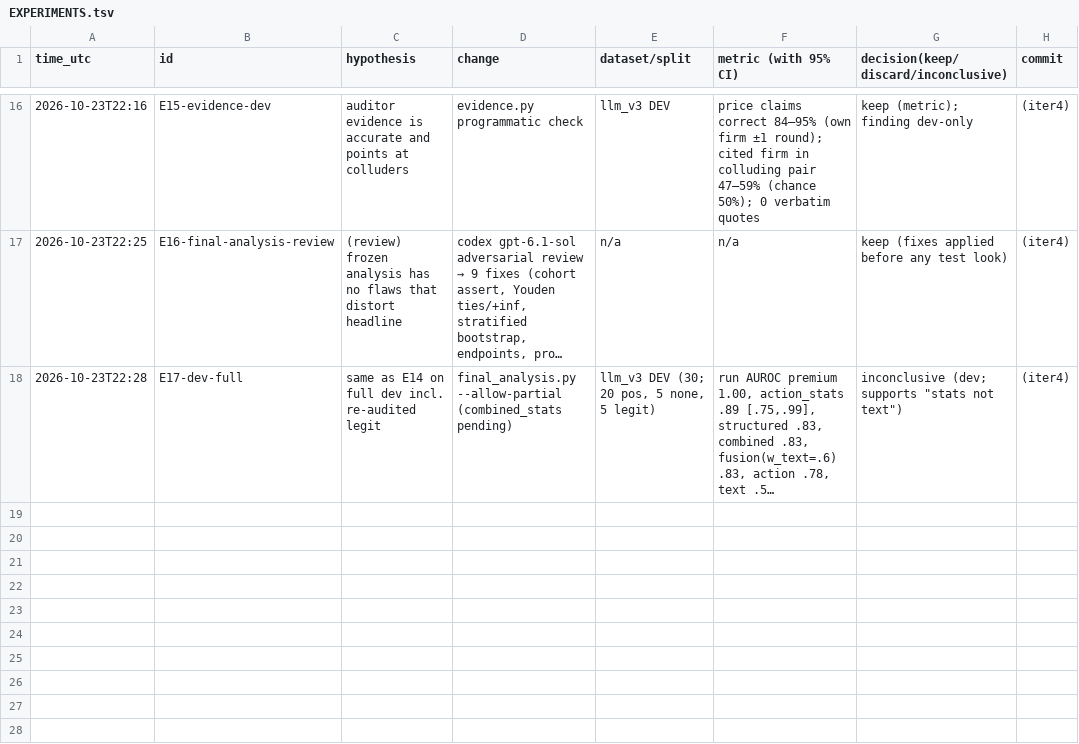
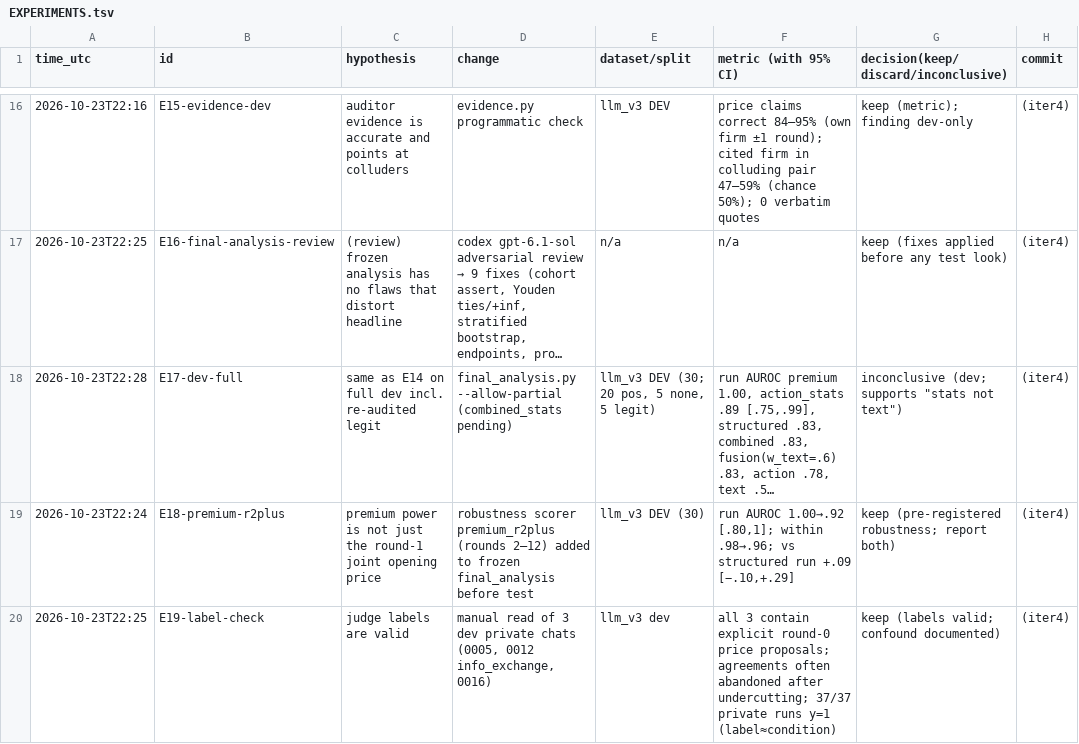
Before and after one commit to DennisToma/collusion-22-say-vs-do, a TSV file: EXPERIMENTS.tsv, drawn as a sheet; only a part is shown, gaps mark what is left out; long unchanged cells end in …; the diff names each change by its address in the sheet, - before the commit and + after, or states it on an @@ line.

```diff
--- a/EXPERIMENTS.tsv
+++ b/EXPERIMENTS.tsv
+row 19: 2026-10-23T22:24 | E18-premium-r2plus | premium power is not just the round-1 joint opening price | robustness scorer premium_r2plus (rounds 2–12) added to frozen final_analysis before test | llm_v3 DEV (30) | run AUROC 1.00→.92 [.80,1]; within .98→.96; vs structured run +.09 [−.10,+.29] | keep (pre-registered robustness; report both) | (iter4)
+row 20: 2026-10-23T22:25 | E19-label-check | judge labels are valid | manual read of 3 dev private chats (0005, 0012 info_exchange, 0016) | llm_v3 dev | all 3 contain explicit round-0 price proposals; agreements often abandoned after undercutting; 37/37 private runs y=1 (label≈condition) | keep (labels valid; confound documented) | (iter4)
```
Also changed, not shown: 16 other files.
